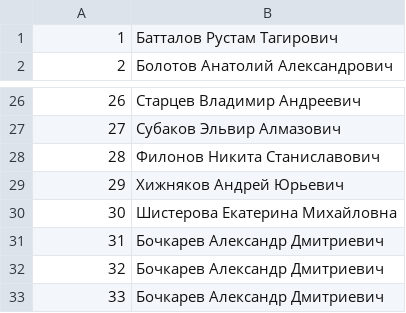
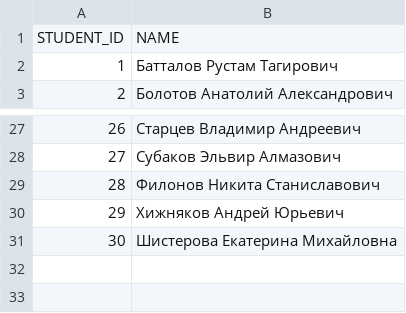
Before and after one commit to sash00k/basic-python-homework, a CSV file: 7/MyDatabase_students.csv, drawn as a sheet; only a part is shown, gaps mark what is left out; removed rows and columns are numbered as before the commit, all else as after; the diff names each change by its address in the sheet, - before the commit and + after, or states it on an @@ line.

```diff
--- a/7/MyDatabase_students.csv
+++ b/7/MyDatabase_students.csv
+row 1: STUDENT_ID | NAME
-row 31: 31 | Бочкарев Алекcандр Дмитриевич
-row 32: 32 | Бочкарев Алекcандр Дмитриевич
-row 33: 33 | Бочкарев Алекcандр Дмитриевич
```
Also changed, not shown: 4 other files.
